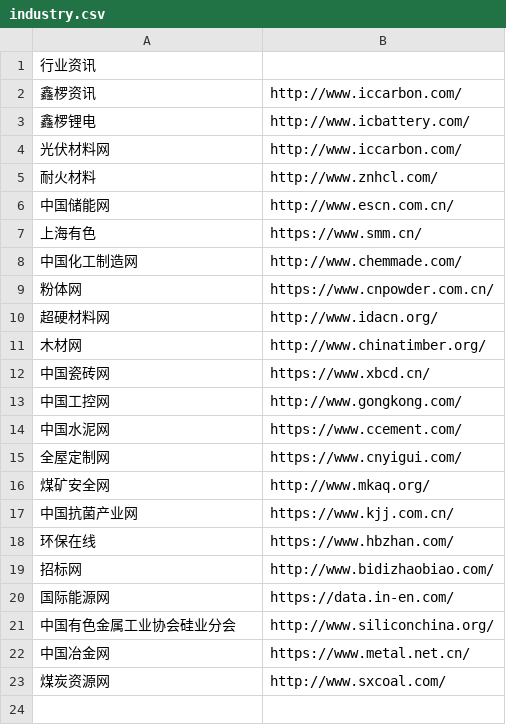
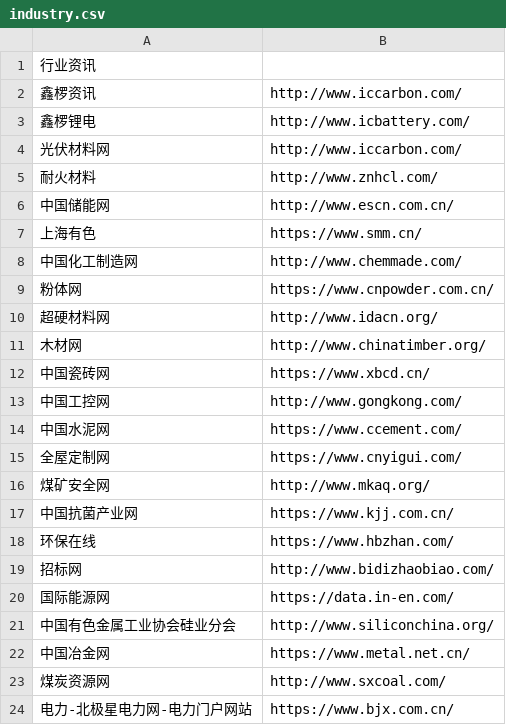
Before and after one commit to stbui/link, a CSV file: csv/industry.csv, drawn as a sheet; the diff names each change by its address in the sheet, - before the commit and + after, or states it on an @@ line.

```diff
--- a/csv/industry.csv
+++ b/csv/industry.csv
+row 24: 电力-北极星电力网-电力门户网站 | https://www.bjx.com.cn/
```
Also changed, not shown: csv/broker.csv, csv/office.csv, 5 other files.
